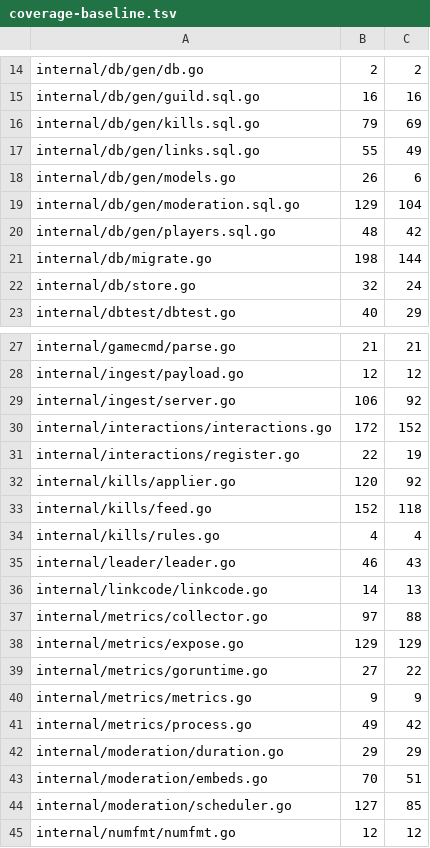
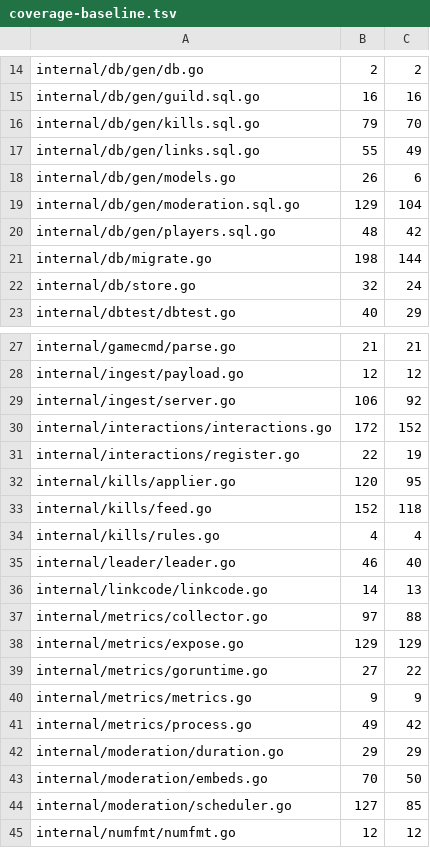
Before and after one commit to USA-RedDragon/obsidibot, a TSV file: .github/coverage-baseline.tsv, drawn as a sheet; only a part is shown, gaps mark what is left out.

```diff
--- a/.github/coverage-baseline.tsv
+++ b/.github/coverage-baseline.tsv
@@ -15,3 +15,3 @@ internal/db/gen/db.go	2	2
 internal/db/gen/guild.sql.go	16	16
-internal/db/gen/kills.sql.go	79	69
+internal/db/gen/kills.sql.go	79	70
 internal/db/gen/links.sql.go	55	49
@@ -31,6 +31,6 @@ internal/interactions/interactions.go	172	152
 internal/interactions/register.go	22	19
-internal/kills/applier.go	120	92
+internal/kills/applier.go	120	95
 internal/kills/feed.go	152	118
 internal/kills/rules.go	4	4
-internal/leader/leader.go	46	43
+internal/leader/leader.go	46	40
 internal/linkcode/linkcode.go	14	13
@@ -42,3 +42,3 @@ internal/metrics/process.go	49	42
 internal/moderation/duration.go	29	29
-internal/moderation/embeds.go	70	51
+internal/moderation/embeds.go	70	50
 internal/moderation/scheduler.go	127	85
```
